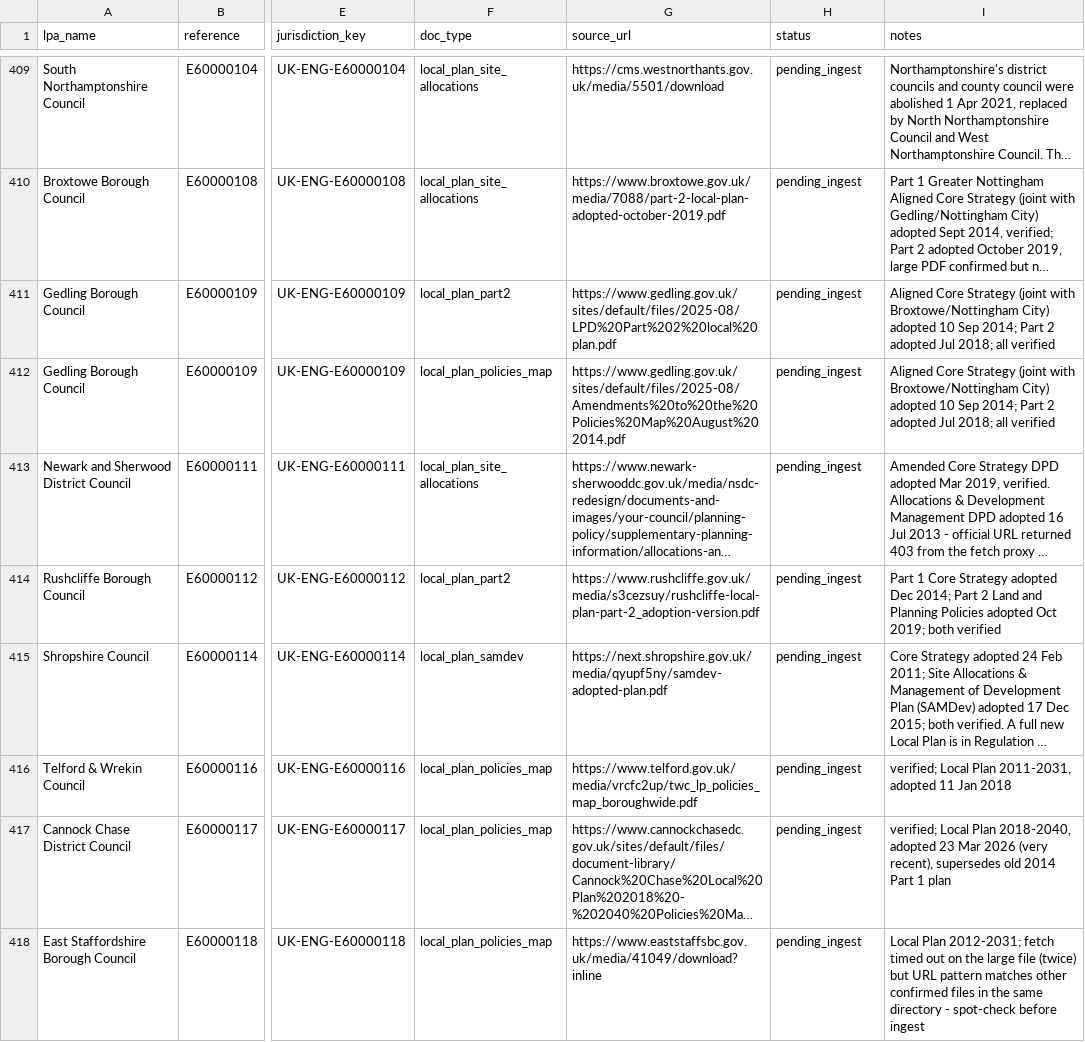
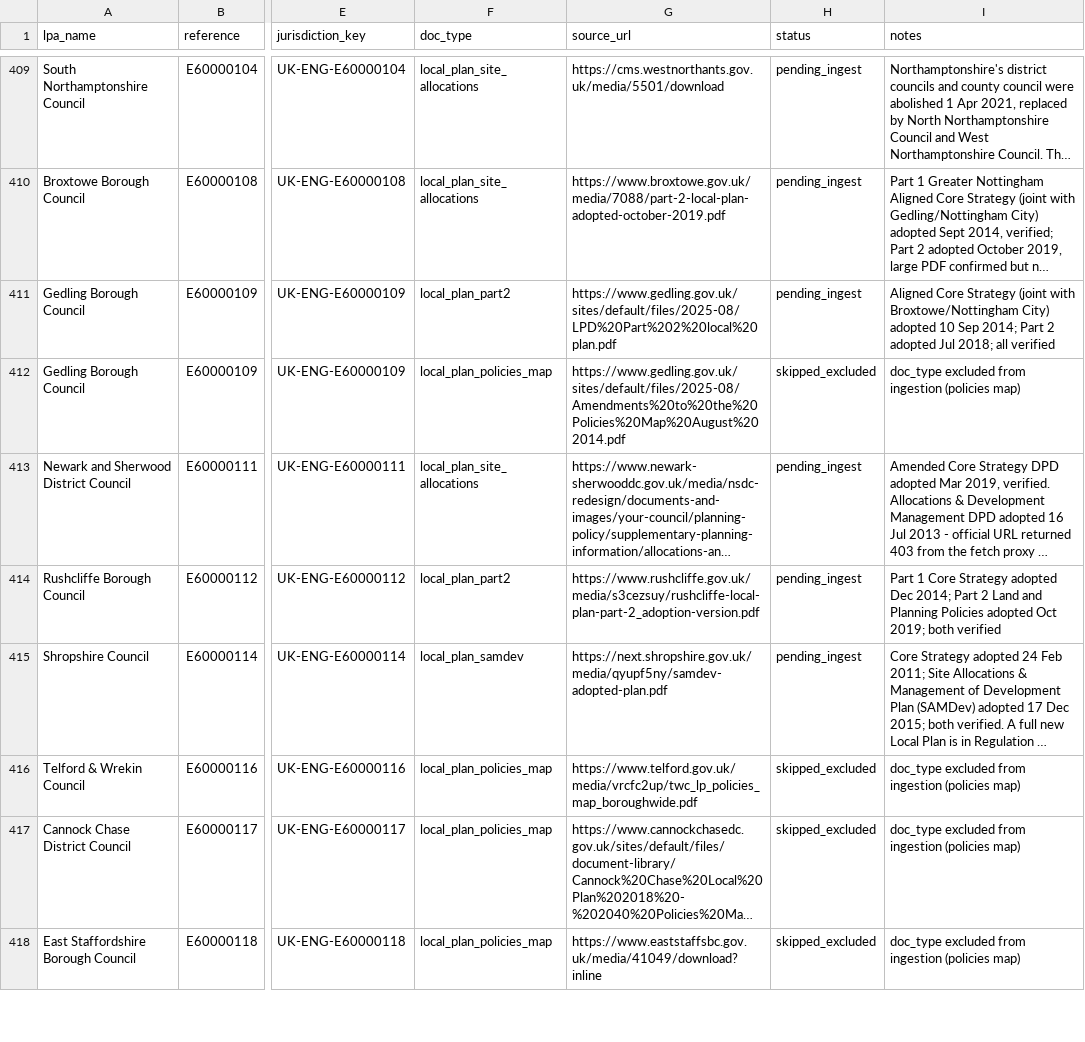
Before and after one commit to sumiitkumbhar/Urban-AI-Assistant, a CSV file: data/uk-lpa-tracker.csv, drawn as a sheet; only a part is shown, gaps mark what is left out; long unchanged cells end in …; the diff covers the shown part only; the diff names each change by its address in the sheet, - before the commit and + after, or states it on an @@ line.

```diff
--- a/data/uk-lpa-tracker.csv
+++ b/data/uk-lpa-tracker.csv
-H412 (status): pending_ingest
+H412 (status): skipped_excluded
-I412 (notes): Aligned Core Strategy (joint with Broxtowe/Nottingham City) adopted 10 Sep 2014; Part 2 adopted Jul 2018; all verified
+I412 (notes): doc_type excluded from ingestion (policies map)
-H416:H418 (status): pending_ingest
+H416:H418 (status): skipped_excluded
-I416 (notes): verified; Local Plan 2011-2031, adopted 11 Jan 2018
+I416 (notes): doc_type excluded from ingestion (policies map)
-I417 (notes): verified; Local Plan 2018-2040, adopted 23 Mar 2026 (very recent), supersedes old 2014 Part 1 plan
+I417 (notes): doc_type excluded from ingestion (policies map)
-I418 (notes): Local Plan 2012-2031; fetch timed out on the large file (twice) but URL pattern matches other confirmed files in the same directory - spot-check before ingest
+I418 (notes): doc_type excluded from ingestion (policies map)
```
Also changed, not shown: 79 edited cells elsewhere in this file, 1 other file.
